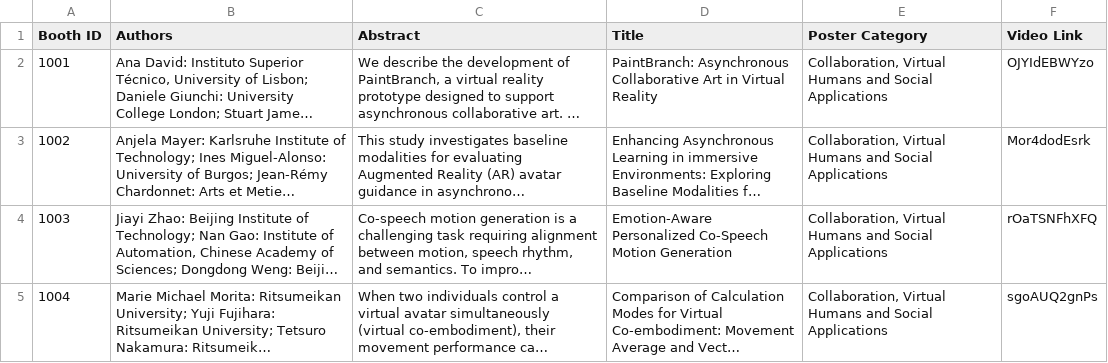
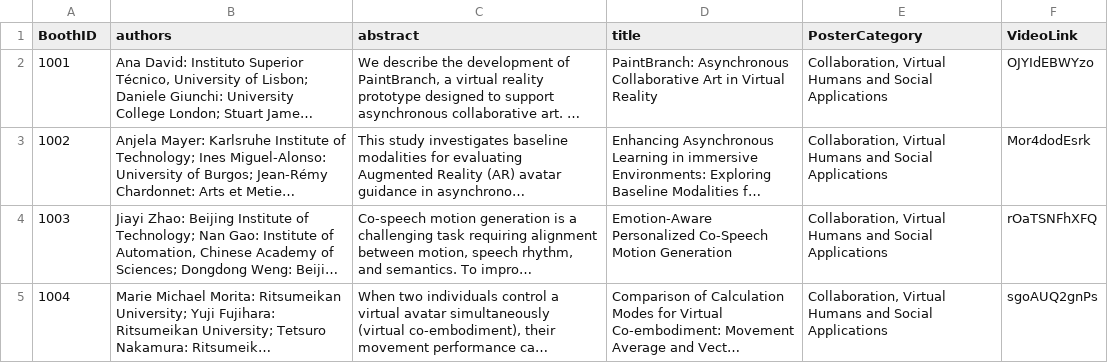
Before and after one commit to ieeevr/dev, a CSV file: _data/postersMonday.csv, drawn as a sheet; only a part is shown; long unchanged cells end in …; the diff names each change by its address in the sheet, - before the commit and + after, or states it on an @@ line.

```diff
--- a/_data/postersMonday.csv
+++ b/_data/postersMonday.csv
-A1: Booth ID
+A1: BoothID
-B1: Authors
+B1: authors
-C1: Abstract
+C1: abstract
-D1: Title
+D1: title
-E1: Poster Category
+E1: PosterCategory
-F1: Video Link
+F1: VideoLink
```
Also changed, not shown: _data/postersTuesday.csv, _data/postersWednesday.csv.
